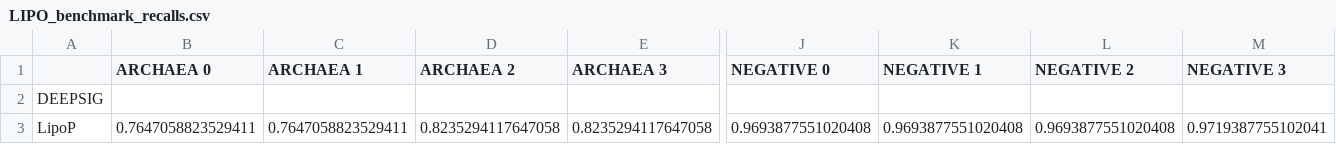
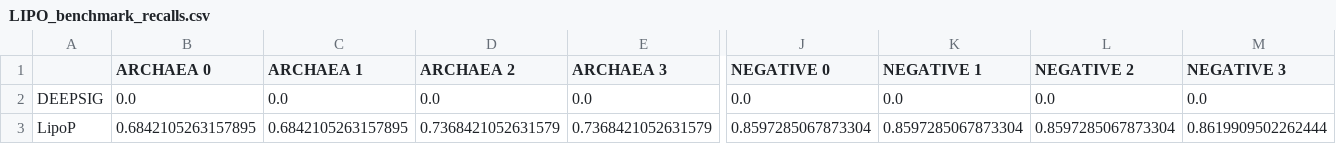
Before and after one commit to fteufel/master-thesis, a CSV file: sp_prediction_experiments/experiments_results/benchmark_performances_signalp5_paper/LIPO_benchmark_recalls.csv, drawn as a sheet; only a part is shown, gaps mark what is left out; the diff covers the shown part only; the diff names each change by its address in the sheet, - before the commit and + after, or states it on an @@ line.

```diff
--- a/sp_prediction_experiments/experiments_results/benchmark_performances_signalp5_paper/LIPO_benchmark_recalls.csv
+++ b/sp_prediction_experiments/experiments_results/benchmark_performances_signalp5_paper/LIPO_benchmark_recalls.csv
-B2 (ARCHAEA 0): (empty)
+B2 (ARCHAEA 0): 0.0
-C2 (ARCHAEA 1): (empty)
+C2 (ARCHAEA 1): 0.0
-D2 (ARCHAEA 2): (empty)
+D2 (ARCHAEA 2): 0.0
-E2 (ARCHAEA 3): (empty)
+E2 (ARCHAEA 3): 0.0
-J2 (NEGATIVE 0): (empty)
+J2 (NEGATIVE 0): 0.0
-K2 (NEGATIVE 1): (empty)
+K2 (NEGATIVE 1): 0.0
-L2 (NEGATIVE 2): (empty)
+L2 (NEGATIVE 2): 0.0
-M2 (NEGATIVE 3): (empty)
+M2 (NEGATIVE 3): 0.0
-B3 (ARCHAEA 0): 0.7647058823529411
+B3 (ARCHAEA 0): 0.6842105263157895
-C3 (ARCHAEA 1): 0.7647058823529411
+C3 (ARCHAEA 1): 0.6842105263157895
-D3 (ARCHAEA 2): 0.8235294117647058
+D3 (ARCHAEA 2): 0.7368421052631579
-E3 (ARCHAEA 3): 0.8235294117647058
+E3 (ARCHAEA 3): 0.7368421052631579
-J3 (NEGATIVE 0): 0.9693877551020408
+J3 (NEGATIVE 0): 0.8597285067873304
-K3 (NEGATIVE 1): 0.9693877551020408
+K3 (NEGATIVE 1): 0.8597285067873304
-L3 (NEGATIVE 2): 0.9693877551020408
+L3 (NEGATIVE 2): 0.8597285067873304
-M3 (NEGATIVE 3): 0.9719387755102041
+M3 (NEGATIVE 3): 0.8619909502262444
```
Also changed, not shown: 184 edited cells elsewhere in this file, sp_prediction_experiments/experiments_results/benchmark_performances_signalp5_paper/LIPO_benchmark_precisions.csv, sp_prediction_experiments/experiments_results/benchmark_performances_signalp5_paper/SP_benchmark_precisions.csv, 5 other files.
